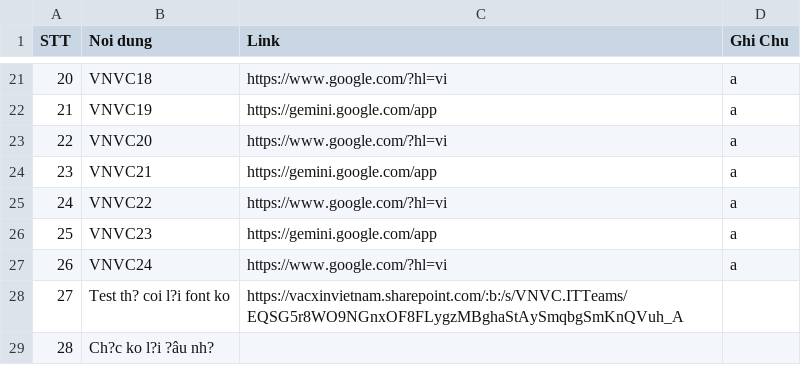
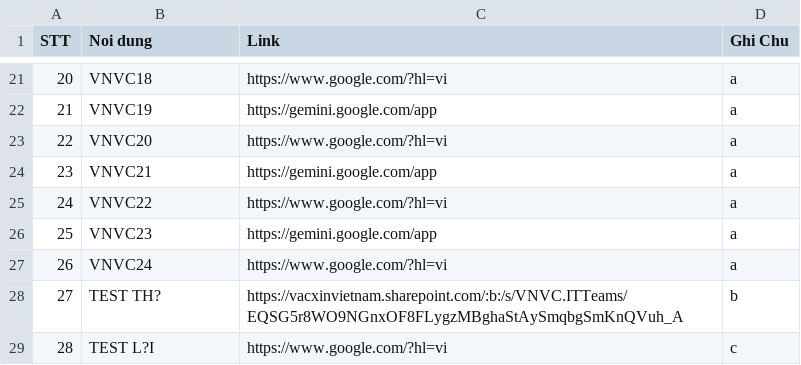
Before and after one commit to dev-tctt/TEST1111, a CSV file: data.csv, drawn as a sheet; only a part is shown, gaps mark what is left out; the diff names each change by its address in the sheet, - before the commit and + after, or states it on an @@ line.

Commit message:
Add files via upload

```diff
--- a/data.csv
+++ b/data.csv
-B28 (Noi dung): Test th? coi l?i font ko
+B28 (Noi dung): TEST TH?
-D28 (Ghi Chu): (empty)
+D28 (Ghi Chu): b
-B29 (Noi dung): Ch?c ko l?i ?âu nh?
+B29 (Noi dung): TEST L?I
-C29 (Link): (empty)
+C29 (Link): https://www.google.com/?hl=vi
-D29 (Ghi Chu): (empty)
+D29 (Ghi Chu): c
```
